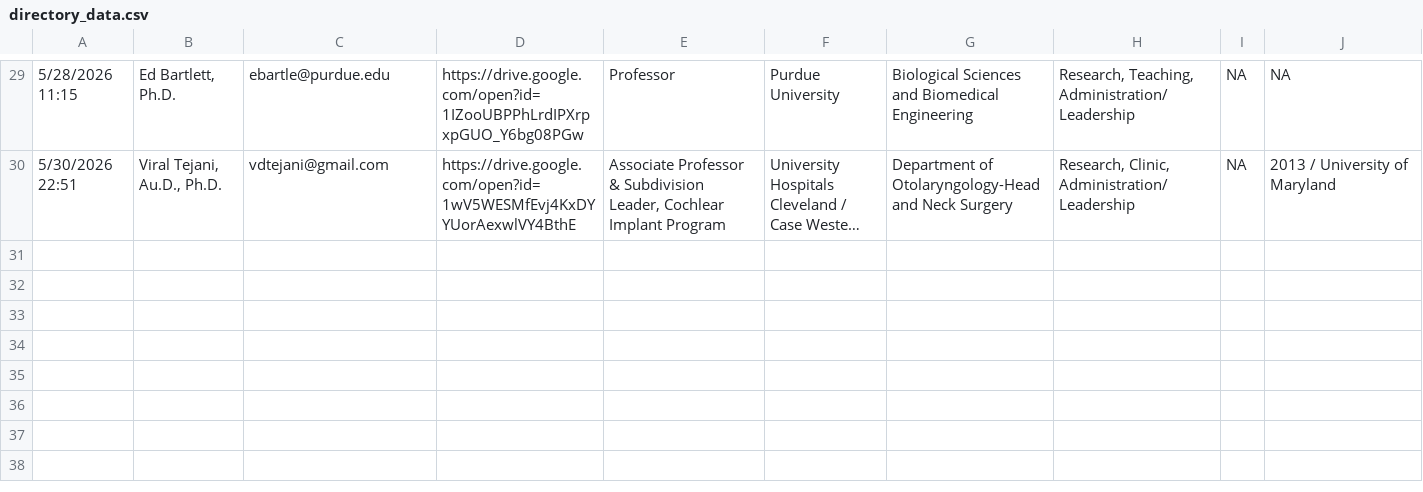
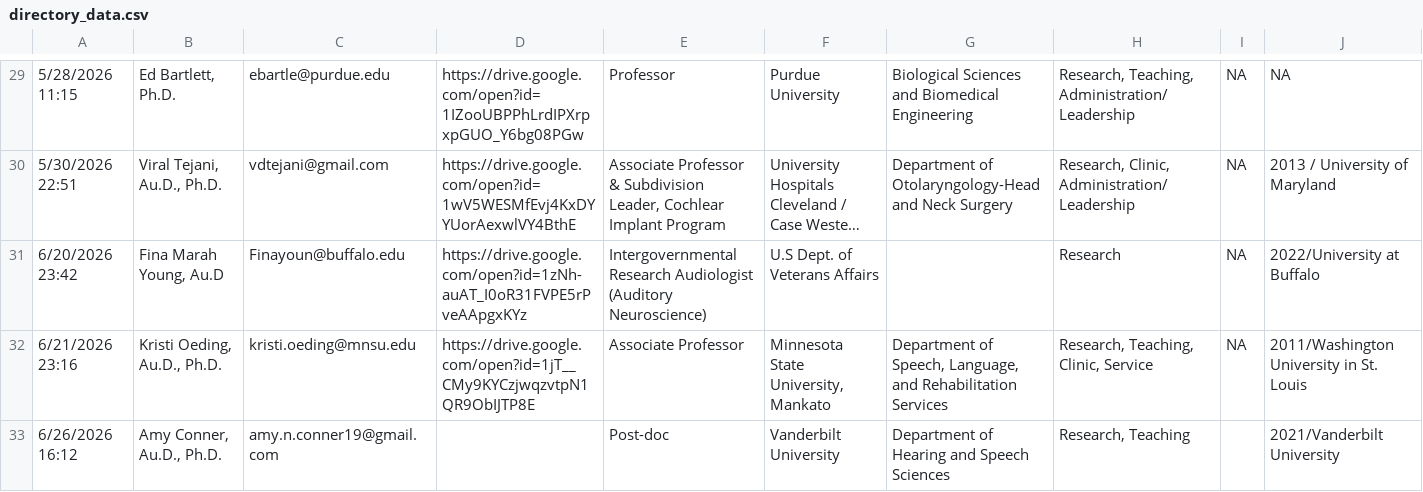
Before and after one commit to hausersn1/ACSC, a CSV file: directory_data.csv, drawn as a sheet; only a part is shown, gaps mark what is left out; long unchanged cells end in …; rows hold the shown columns only; the diff names each change by its address in the sheet, - before the commit and + after, or states it on an @@ line.

```diff
--- a/directory_data.csv
+++ b/directory_data.csv
+row 31: 6/20/2026 23:42 | Fina Marah Young, Au.D | Finayoun@buffalo.edu | https://drive.google.com/open?id=1zNh-auAT_I0oR31FVPE5rPveAApgxKYz | Intergovernmental Research Audiologist (Auditory Neuroscience) | U.S Dept. of Veterans Affairs |  | Research | NA | 2022/University at Buffalo
+row 32: 6/21/2026 23:16 | Kristi Oeding, Au.D., Ph.D. | kristi.oeding@mnsu.edu | https://drive.google.com/open?id=1jT__CMy9KYCzjwqzvtpN1QR9ObIJTP8E | Associate Professor | Minnesota State University, Mankato | Department of Speech, Language, and Rehabilitation Services | Research, Teaching, Clinic, Service | NA | 2011/Washington University in St. Louis
+row 33: 6/26/2026 16:12 | Amy Conner, Au.D., Ph.D. | amy.n.conner19@gmail.com |  | Post-doc | Vanderbilt University | Department of Hearing and Speech Sciences | Research, Teaching |  | 2021/Vanderbilt University
```
Also changed, not shown: 2 other files.
